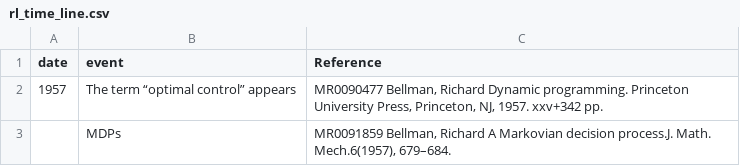
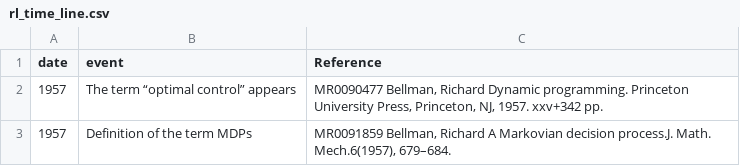
Before and after one commit to SaulDiazInfante/RL-Course-2024-2, a CSV file: homeworks/rl_time_line.csv, drawn as a sheet.

Commit message:
with homework

```diff
--- a/homeworks/rl_time_line.csv
+++ b/homeworks/rl_time_line.csv
@@ -2,2 +2,2 @@ date, event, Reference
 1957,The term  “optimal control” appears,"MR0090477 Bellman, Richard Dynamic programming. Princeton University Press, Princeton, NJ, 1957. xxv+342 pp."
-,MDPs ,"MR0091859 Bellman, Richard A Markovian decision process.J. Math. Mech.6(1957), 679–684."
+1957,Definition of the term MDPs ,"MR0091859 Bellman, Richard A Markovian decision process.J. Math. Mech.6(1957), 679–684."
```
Also changed, not shown: 9 other files.
